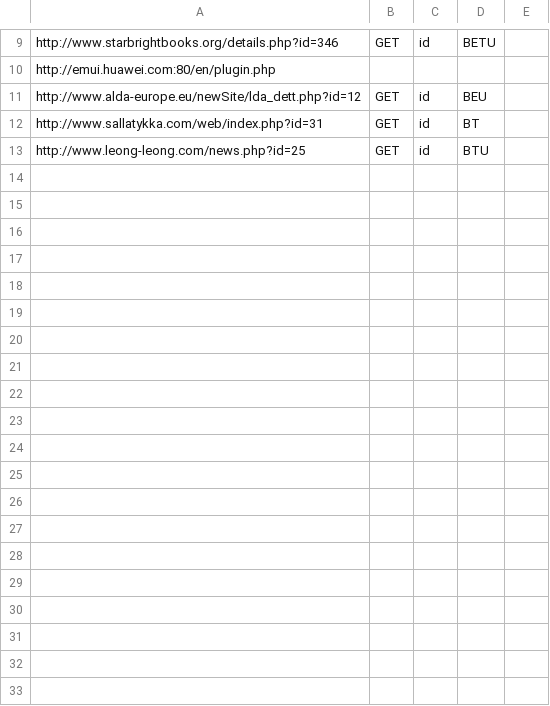
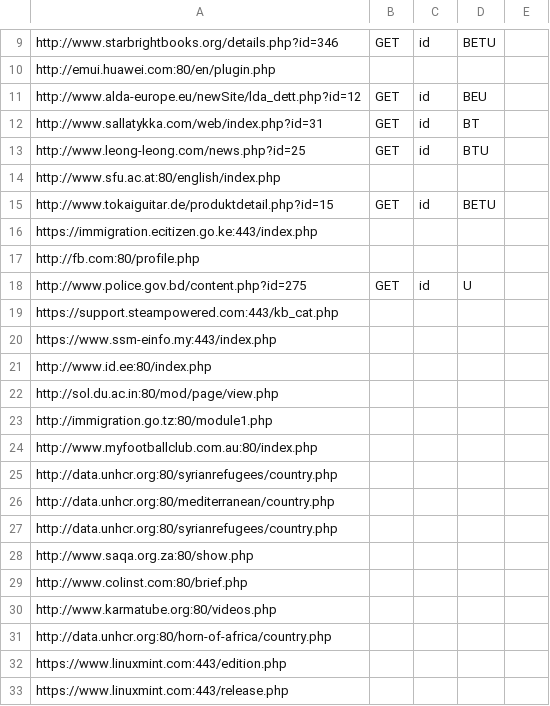
Before and after one commit to ultraow/sqlmap-output, a CSV file: results-07282016_0503pm.csv, drawn as a sheet; only a part is shown, gaps mark what is left out; the diff covers the shown part only; the diff names each change by its address in the sheet, - before the commit and + after, or states it on an @@ line.

```diff
--- a/results-07282016_0503pm.csv
+++ b/results-07282016_0503pm.csv
+row 14: http://www.sfu.ac.at:80/english/index.php
+row 15: http://www.tokaiguitar.de/produktdetail.php?id=15 | GET | id | BETU
+row 16: https://immigration.ecitizen.go.ke:443/index.php
+row 17: http://fb.com:80/profile.php
+row 18: http://www.police.gov.bd/content.php?id=275 | GET | id | U
+row 19: https://support.steampowered.com:443/kb_cat.php
+row 20: https://www.ssm-einfo.my:443/index.php
+row 21: http://www.id.ee:80/index.php
+row 22: http://sol.du.ac.in:80/mod/page/view.php
+row 23: http://immigration.go.tz:80/module1.php
+row 24: http://www.myfootballclub.com.au:80/index.php
+row 25: http://data.unhcr.org:80/syrianrefugees/country.php
+row 26: http://data.unhcr.org:80/mediterranean/country.php
+row 27: http://data.unhcr.org:80/syrianrefugees/country.php
+row 28: http://www.saqa.org.za:80/show.php
+row 29: http://www.colinst.com:80/brief.php
+row 30: http://www.karmatube.org:80/videos.php
+row 31: http://data.unhcr.org:80/horn-of-africa/country.php
+row 32: https://www.linuxmint.com:443/edition.php
+row 33: https://www.linuxmint.com:443/release.php
```
Also changed, not shown: 57 added rows elsewhere in this file, 30 other files.
